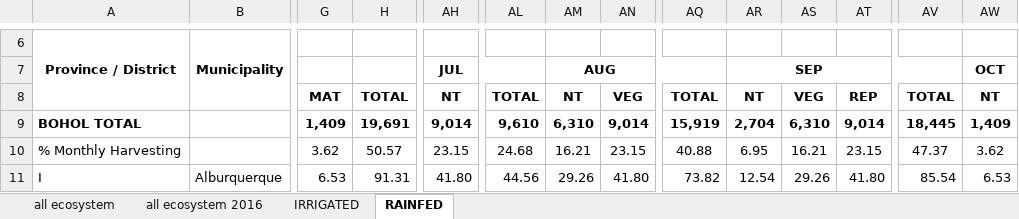
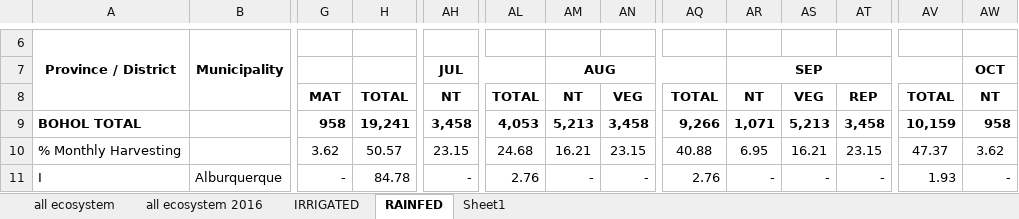
Before and after one commit to jowinlee/PATCO-PlantingHarvesting, an Excel workbook: 2016 Planting Harvesting Report/Actual bohol planting and harvesting 2016 with stages.xlsx, sheet RAINFED, drawn as a sheet; only a part is shown, gaps mark what is left out; values as stored, in another font and other column widths than the file's, no borders; the diff covers the shown part only; the diff names each change by its address in the sheet, - before the commit and + after, or states it on an @@ line.

```diff
--- a/2016 Planting Harvesting Report/Actual bohol planting and harvesting 2016 with stages.xlsx (sheet RAINFED)
+++ b/2016 Planting Harvesting Report/Actual bohol planting and harvesting 2016 with stages.xlsx (sheet RAINFED)
+sheet tab: Sheet1
-G9: 1,409
+G9: 958
-H9: 19,691
+H9: 19,241
-AH9: 9,014
+AH9: 3,458
-AL9: 9,610
+AL9: 4,053
-AM9: 6,310
+AM9: 5,213
-AN9: 9,014
+AN9: 3,458
-AQ9: 15,919
+AQ9: 9,266
-AR9: 2,704
+AR9: 1,071
-AS9: 6,310
+AS9: 5,213
-AT9: 9,014
+AT9: 3,458
-AV9: 18,445
+AV9: 10,159
-AW9: 1,409
+AW9: 958
-G11: 6.53
+G11: -
-H11: 91.31
+H11: 84.78
-AH11: 41.80
+AH11: -
-AL11: 44.56
+AL11: 2.76
-AM11: 29.26
+AM11: -
-AN11: 41.80
+AN11: -
-AQ11: 73.82
+AQ11: 2.76
-AR11: 12.54
+AR11: -
-AS11: 29.26
+AS11: -
-AT11: 41.80
+AT11: -
-AV11: 85.54
+AV11: 1.93
-AW11: 6.53
+AW11: -
```
Also changed, not shown: 1104 edited cells elsewhere in this sheet, sheet all ecosystem, sheet IRRIGATED, sheet all ecosystem 2016, formulas that keep their value.
